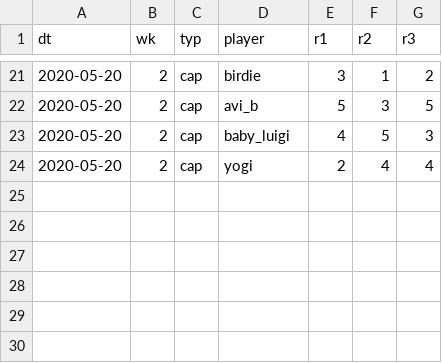
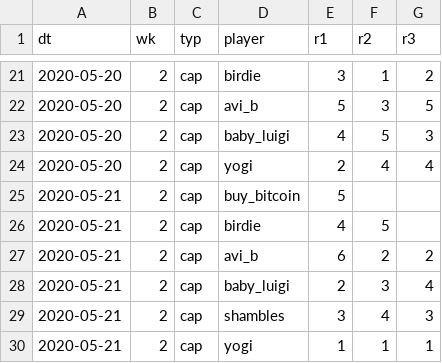
Before and after one commit to psn4/amli, a CSV file: data/mk_res.csv, drawn as a sheet; only a part is shown, gaps mark what is left out; the diff names each change by its address in the sheet, - before the commit and + after, or states it on an @@ line.

Commit message:
latest clusterf**k

```diff
--- a/data/mk_res.csv
+++ b/data/mk_res.csv
+row 25: 2020-05-21 | 2 | cap | buy_bitcoin | 5
+row 26: 2020-05-21 | 2 | cap | birdie | 4 | 5
+row 27: 2020-05-21 | 2 | cap | avi_b | 6 | 2 | 2
+row 28: 2020-05-21 | 2 | cap | baby_luigi | 2 | 3 | 4
+row 29: 2020-05-21 | 2 | cap | shambles | 3 | 4 | 3
+row 30: 2020-05-21 | 2 | cap | yogi | 1 | 1 | 1
```
